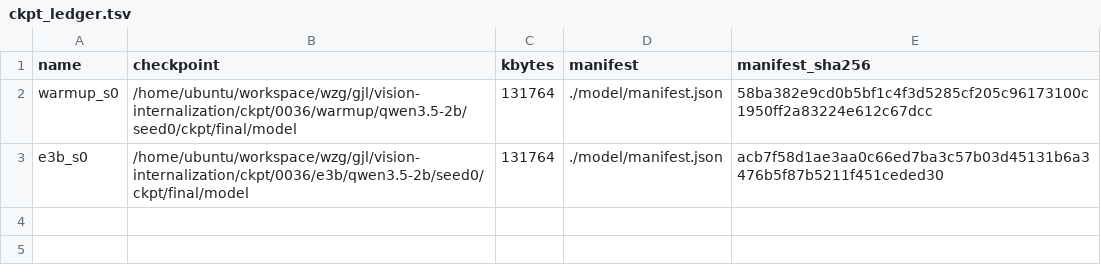
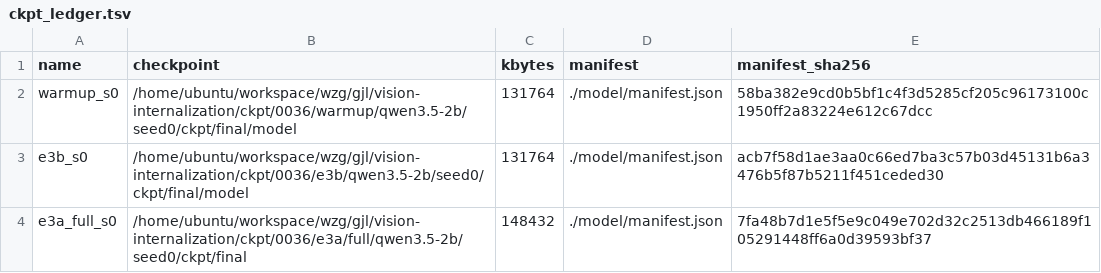
Before and after one commit to junli-gong/vision-internalization, a TSV file: experiments/E3/0036_e3_train_2b/ckpt_ledger.tsv, drawn as a sheet; the diff names each change by its address in the sheet, - before the commit and + after, or states it on an @@ line.

Commit message:
[results] 0036: e3a_full_s0 complete

```diff
--- a/experiments/E3/0036_e3_train_2b/ckpt_ledger.tsv
+++ b/experiments/E3/0036_e3_train_2b/ckpt_ledger.tsv
+row 4: e3a_full_s0 | /home/ubuntu/workspace/wzg/gjl/vision-internalization/ckpt/0036/e3a/full/qwen3.5-2b/seed0/ckpt/final | 148432 | ./model/manifest.json | 7fa48b7d1e5f5e9c049e702d32c2513db466189f105291448ff6a0d39593bf37
```
Also changed, not shown: 18 other files.
